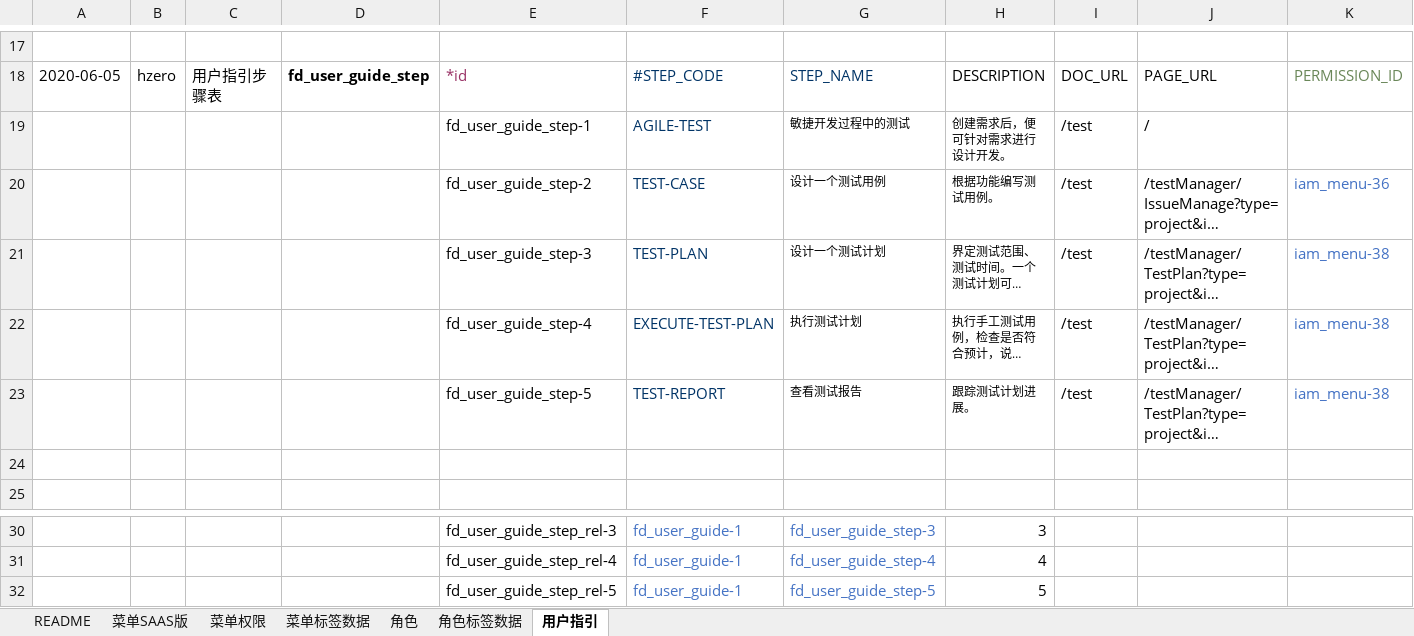
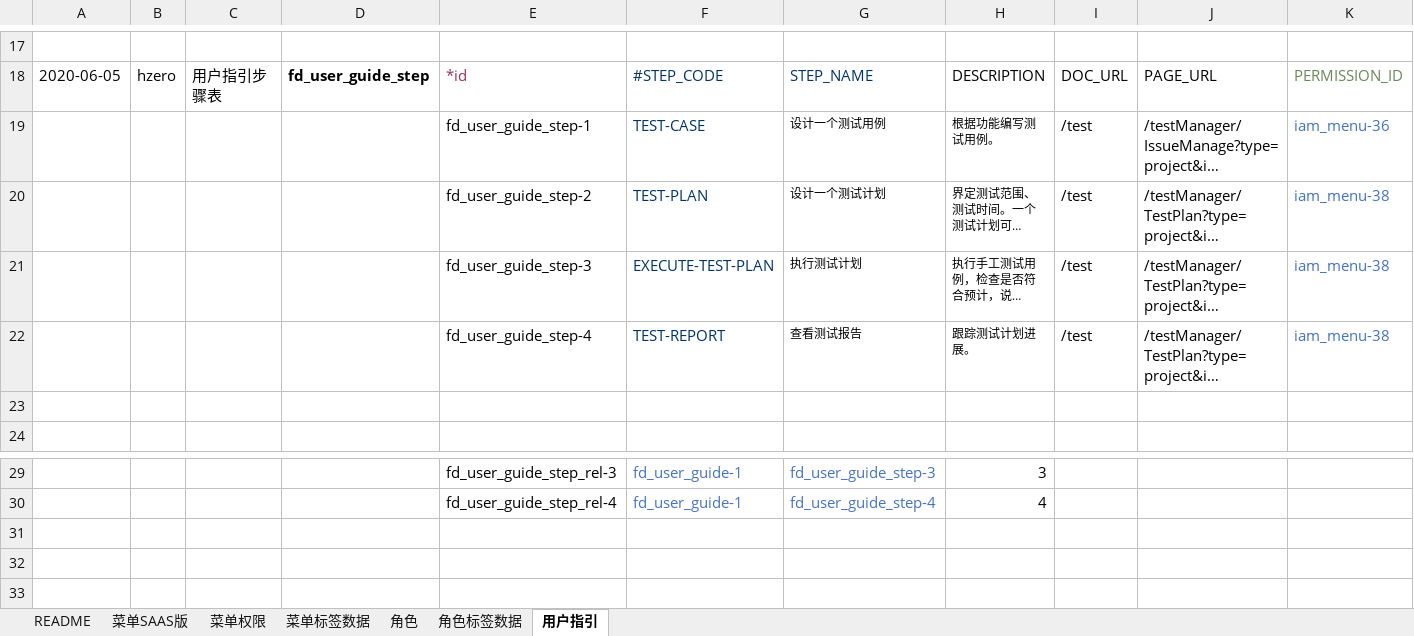
Before and after one commit to open-hand/test-manager-service, an Excel workbook: src/main/resources/script/db/init-data/test_manager_service/hzero_platform/hzero_menu_user_role_label.xlsx, sheet 用户指引, drawn as a sheet; only a part is shown, gaps mark what is left out; long unchanged cells end in …; values as stored, in another font and other column widths than the file's, no borders; removed rows and columns are numbered as before the commit, all else as after; the diff names each change by its address in the sheet, - before the commit and + after, or states it on an @@ line.

Commit message:
[ADD]用户指引文档数据维护

```diff
--- a/src/main/resources/script/db/init-data/test_manager_service/hzero_platform/hzero_menu_user_role_label.xlsx (sheet 用户指引)
+++ b/src/main/resources/script/db/init-data/test_manager_service/hzero_platform/hzero_menu_user_role_label.xlsx (sheet 用户指引)
-row 19:  |  |  |  | fd_user_guide_step-1 | AGILE-TEST | 敏捷开发过程中的测试 | 创建需求后，便可针对需求进行设计开发。 | /test | /
-E19: fd_user_guide_step-2
+E19: fd_user_guide_step-1
-E20: fd_user_guide_step-3
+E20: fd_user_guide_step-2
-E21: fd_user_guide_step-4
+E21: fd_user_guide_step-3
-E22: fd_user_guide_step-5
+E22: fd_user_guide_step-4
-row 32:  |  |  |  | fd_user_guide_step_rel-5 | fd_user_guide-1 | fd_user_guide_step-5 | 5
```
